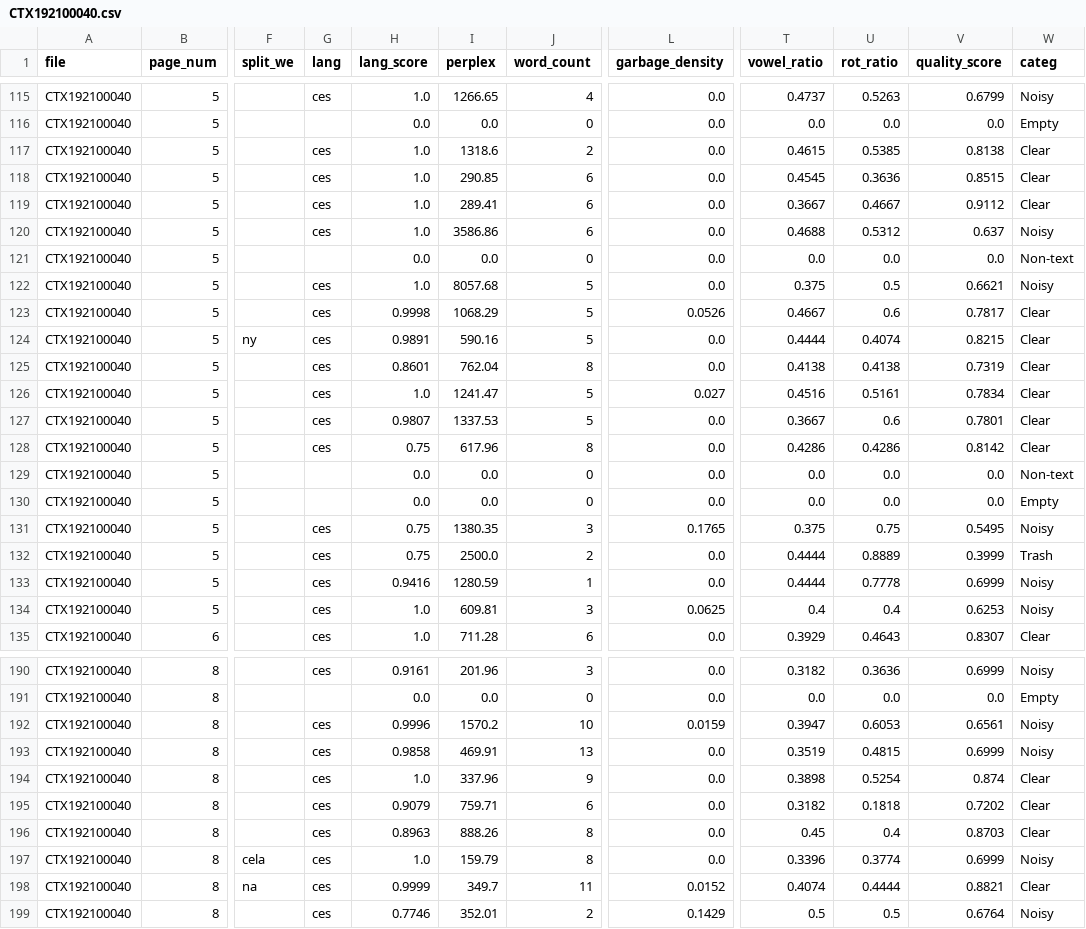
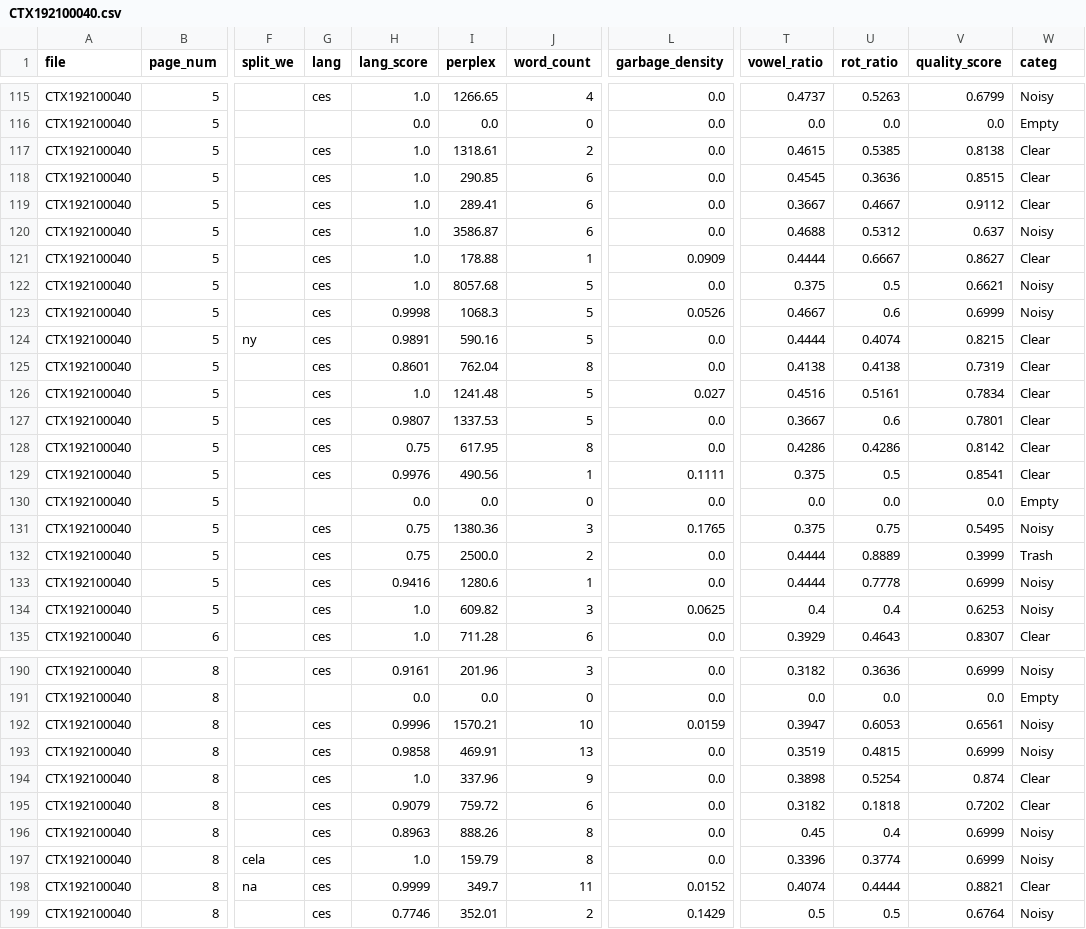
Before and after one commit to ufal/atrium-alto-postprocess, a CSV file: data_samples/DOC_LINE_GPT_CATEG/CTX192100040.csv, drawn as a sheet; only a part is shown, gaps mark what is left out; the diff covers the shown part only; the diff names each change by its address in the sheet, - before the commit and + after, or states it on an @@ line.

```diff
--- a/data_samples/DOC_LINE_GPT_CATEG/CTX192100040.csv
+++ b/data_samples/DOC_LINE_GPT_CATEG/CTX192100040.csv
-I117 (perplex): 1318.6
+I117 (perplex): 1318.61
-I120 (perplex): 3586.86
+I120 (perplex): 3586.87
-G121 (lang): (empty)
+G121 (lang): ces
-H121 (lang_score): 0.0
+H121 (lang_score): 1.0
-I121 (perplex): 0.0
+I121 (perplex): 178.88
-J121 (word_count): 0
+J121 (word_count): 1
-L121 (garbage_density): 0.0
+L121 (garbage_density): 0.0909
-T121 (vowel_ratio): 0.0
+T121 (vowel_ratio): 0.4444
-U121 (rot_ratio): 0.0
+U121 (rot_ratio): 0.6667
-V121 (quality_score): 0.0
+V121 (quality_score): 0.8627
-W121 (categ): Non-text
+W121 (categ): Clear
-I123 (perplex): 1068.29
+I123 (perplex): 1068.3
-V123 (quality_score): 0.7817
+V123 (quality_score): 0.6999
-W123 (categ): Clear
+W123 (categ): Noisy
-I126 (perplex): 1241.47
+I126 (perplex): 1241.48
-I128 (perplex): 617.96
+I128 (perplex): 617.95
-G129 (lang): (empty)
+G129 (lang): ces
-H129 (lang_score): 0.0
+H129 (lang_score): 0.9976
-I129 (perplex): 0.0
+I129 (perplex): 490.56
-J129 (word_count): 0
+J129 (word_count): 1
-L129 (garbage_density): 0.0
+L129 (garbage_density): 0.1111
-T129 (vowel_ratio): 0.0
+T129 (vowel_ratio): 0.375
-U129 (rot_ratio): 0.0
+U129 (rot_ratio): 0.5
-V129 (quality_score): 0.0
+V129 (quality_score): 0.8541
-W129 (categ): Non-text
+W129 (categ): Clear
-I131 (perplex): 1380.35
+I131 (perplex): 1380.36
-I133 (perplex): 1280.59
+I133 (perplex): 1280.6
-I134 (perplex): 609.81
+I134 (perplex): 609.82
-I192 (perplex): 1570.2
+I192 (perplex): 1570.21
-I195 (perplex): 759.71
+I195 (perplex): 759.72
-V196 (quality_score): 0.8703
+V196 (quality_score): 0.6999
-W196 (categ): Clear
+W196 (categ): Noisy
```
Also changed, not shown: 86 edited cells elsewhere in this file, data_samples/DOC_LINE_GPT_CATEG/CTX193001369.csv, data_samples/DOC_LINE_GPT_CATEG/CTX197402444.csv, 20 other files.
